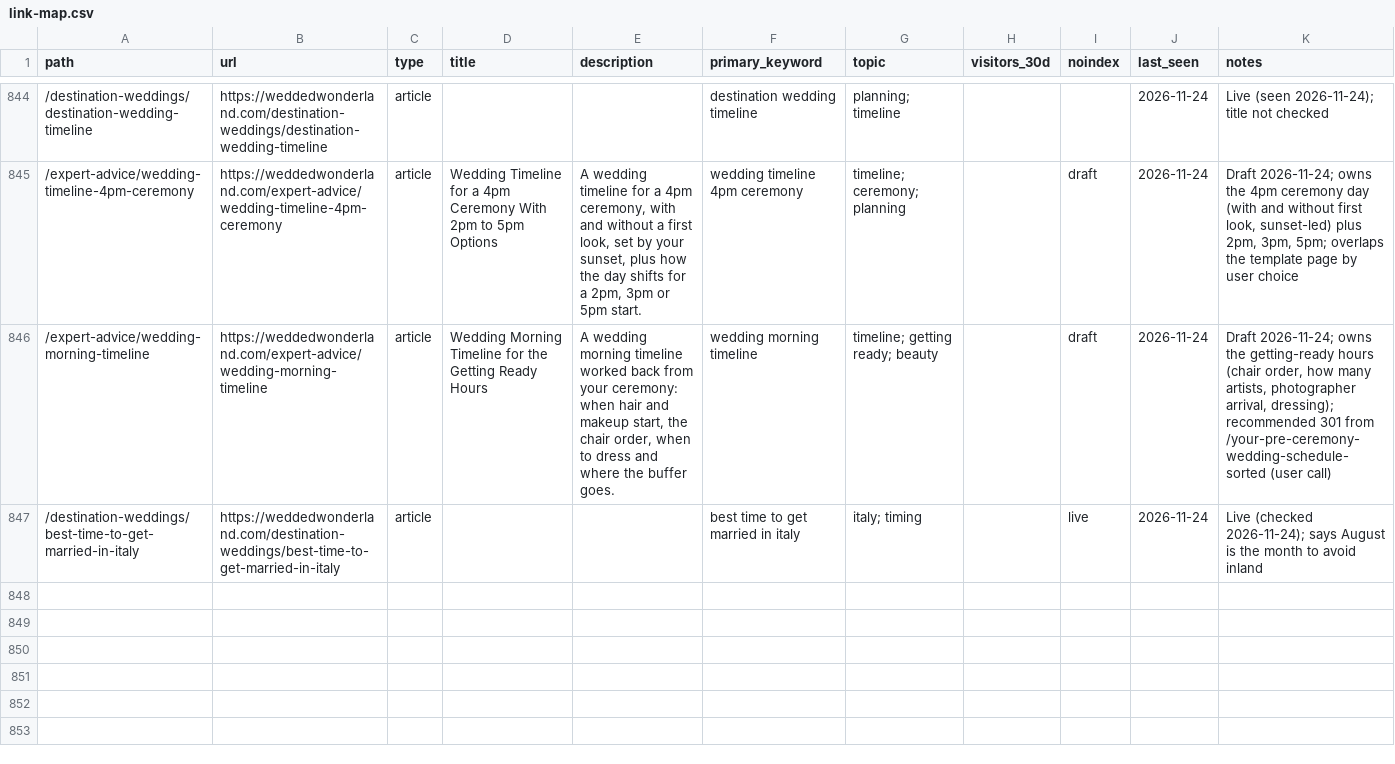
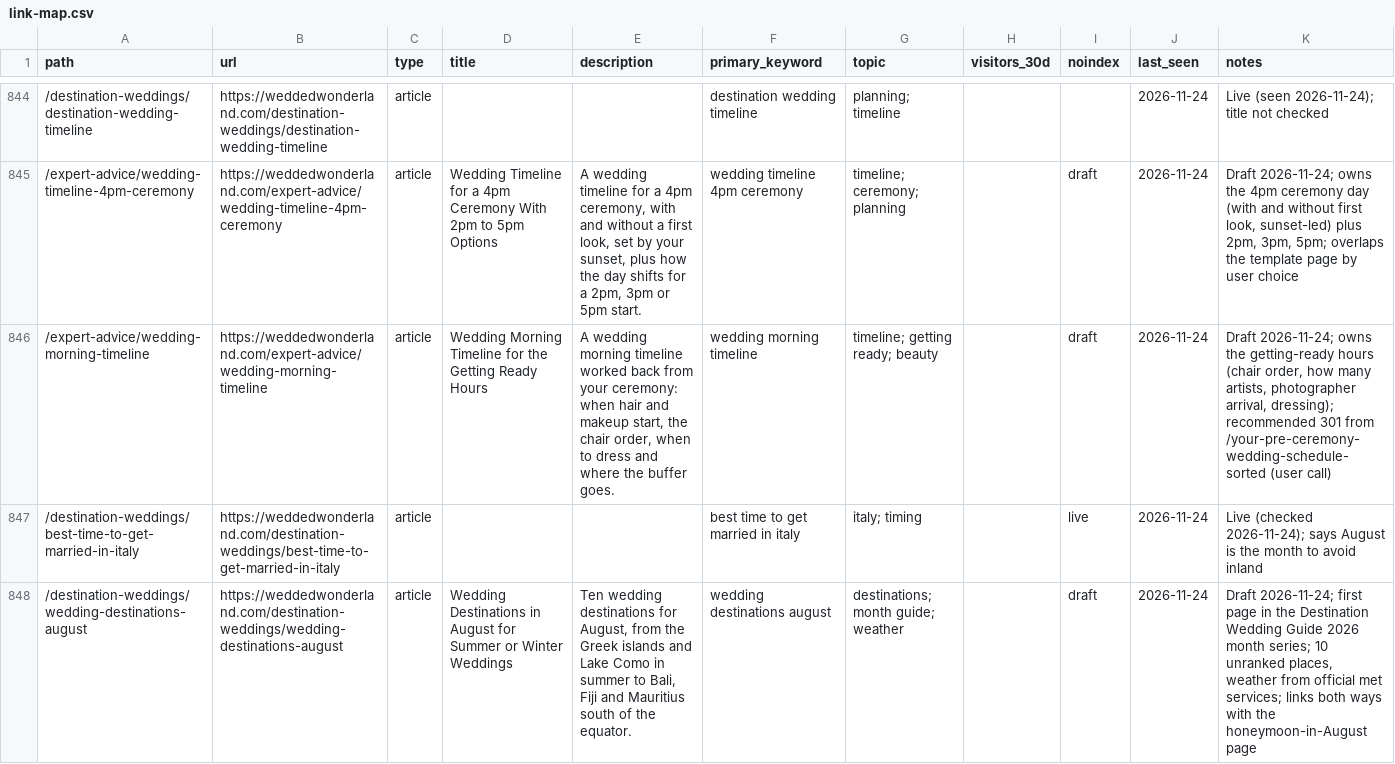
Before and after one commit to christianbraga-cpu/ForWork, a CSV file: content-system/seo/link-map.csv, drawn as a sheet; only a part is shown, gaps mark what is left out; the diff names each change by its address in the sheet, - before the commit and + after, or states it on an @@ line.

```diff
--- a/content-system/seo/link-map.csv
+++ b/content-system/seo/link-map.csv
+row 848: /destination-weddings/wedding-destinations-august | https://weddedwonderland.com/destination-weddings/wedding-destinations-august | article | Wedding Destinations in August for Summer or Winter Weddings | Ten wedding destinations for August, from the Greek islands and Lake Como in summer to Bali, Fiji and Mauritius south of the equator. | wedding destinations august | destinations; month guide; weather |  | draft | 2026-11-24 | Draft 2026-11-24; first page in the Destination Wedding Guide 2026 month series; 10 unranked places, weather from official met services; links both ways with the honeymoon-in-August page
```
Also changed, not shown: content/calendar.csv, 6 other files.
